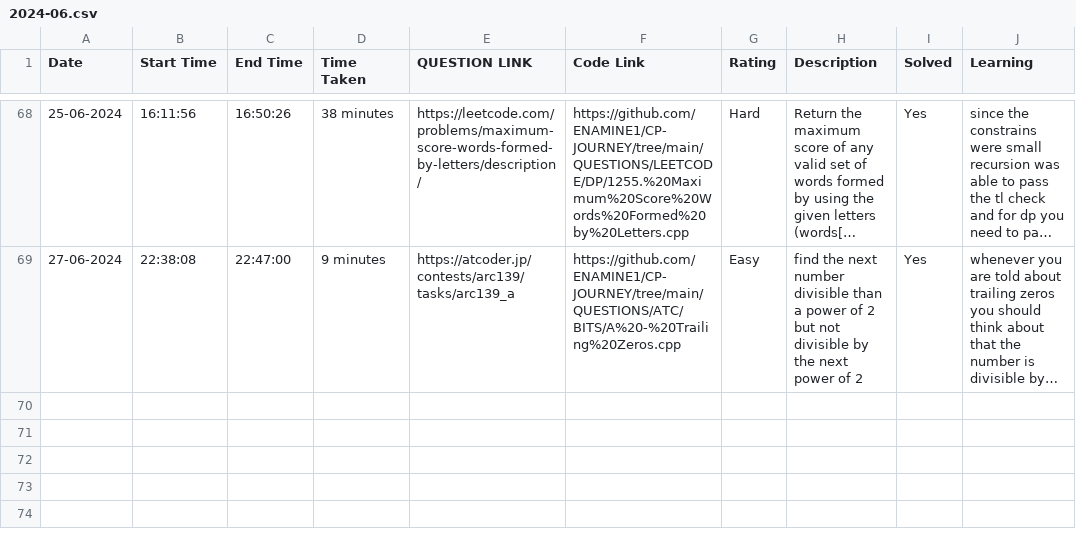
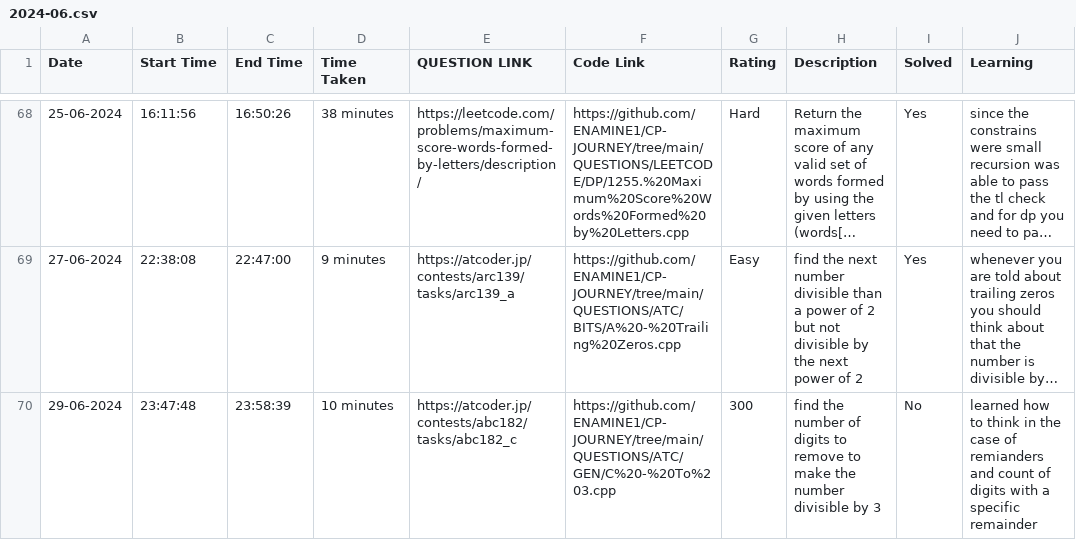
Before and after one commit to ENAMINE1/CP-JOURNEY, a CSV file: HISTORY/2024-06.csv, drawn as a sheet; only a part is shown, gaps mark what is left out; long unchanged cells end in …; the diff names each change by its address in the sheet, - before the commit and + after, or states it on an @@ line.

```diff
--- a/HISTORY/2024-06.csv
+++ b/HISTORY/2024-06.csv
+row 70: 29-06-2024 | 23:47:48 | 23:58:39 | 10 minutes | https://atcoder.jp/contests/abc182/tasks/abc182_c | https://github.com/ENAMINE1/CP-JOURNEY/tree/main/QUESTIONS/ATC/GEN/C%20-%20To%203.cpp | 300 | find the number of digits to remove to make the number divisible by 3 | No | learned how to think in the case of remianders and count of digits with a specific remainder
```
Also changed, not shown: 1 other file.
